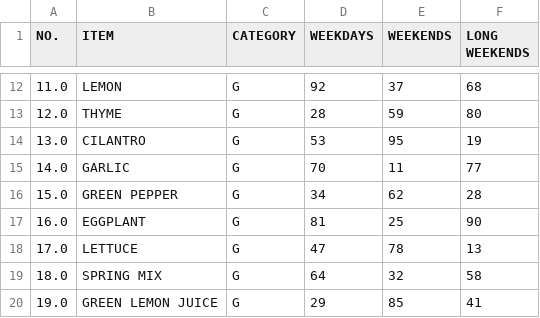
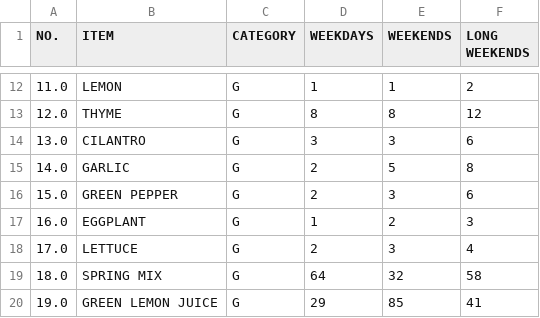
Before and after one commit to anishBudha/inventory-app-react, a CSV file: src/assets/Updated_Inventory_with_Additional_Dry_Items.csv, drawn as a sheet; only a part is shown, gaps mark what is left out; the diff covers the shown part only.

```diff
--- a/src/assets/Updated_Inventory_with_Additional_Dry_Items.csv
+++ b/src/assets/Updated_Inventory_with_Additional_Dry_Items.csv
@@ -12,8 +12,8 @@ NO.,ITEM,CATEGORY,WEEKDAYS,WEEKENDS,LONG WEEKENDS
-11.0,LEMON,G,92,37,68
-12.0,THYME,G,28,59,80
-13.0,CILANTRO,G,53,95,19
-14.0,GARLIC,G,70,11,77
-15.0,GREEN PEPPER,G,34,62,28
-16.0,EGGPLANT,G,81,25,90
-17.0,LETTUCE,G,47,78,13
+11.0,LEMON,G,1,1,2
+12.0,THYME,G,8,8,12
+13.0,CILANTRO,G,3,3,6
+14.0,GARLIC,G,2,5,8
+15.0,GREEN PEPPER,G,2,3,6
+16.0,EGGPLANT,G,1,2,3
+17.0,LETTUCE,G,2,3,4
 18.0,SPRING MIX,G,64,32,58
```
Also changed, not shown: 30 edited cells elsewhere in this file, 1 other file.
